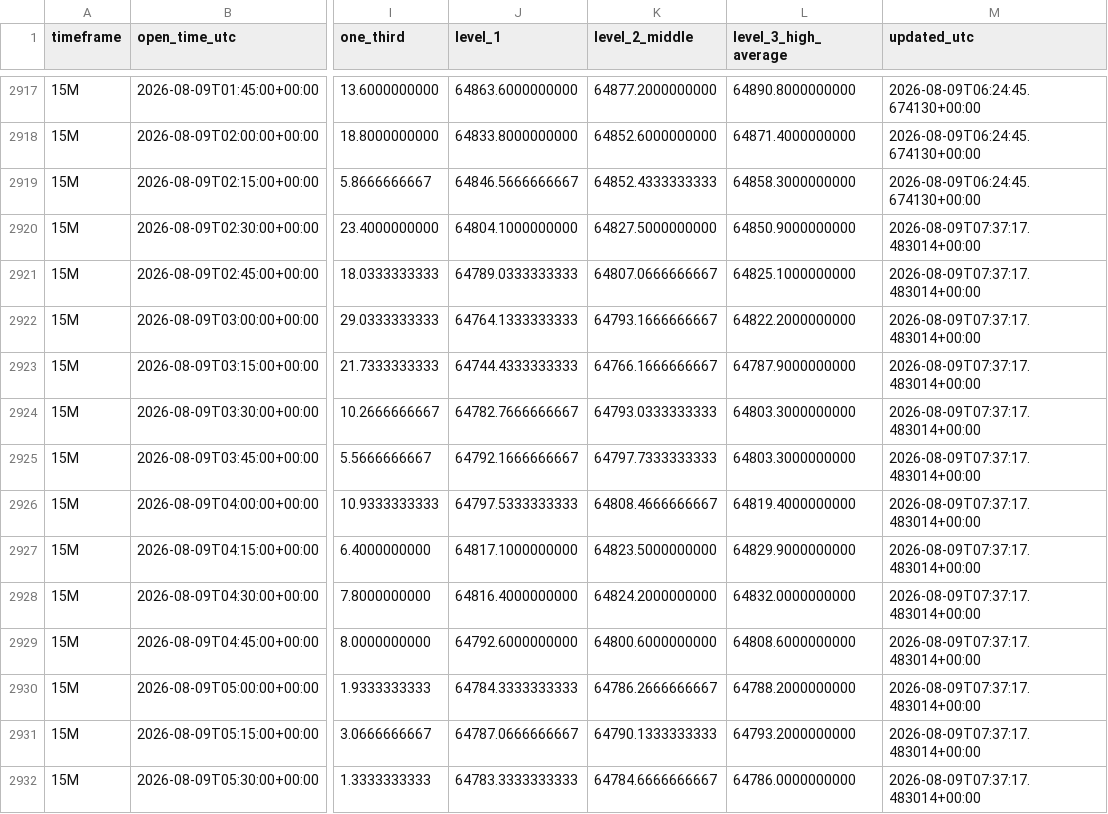
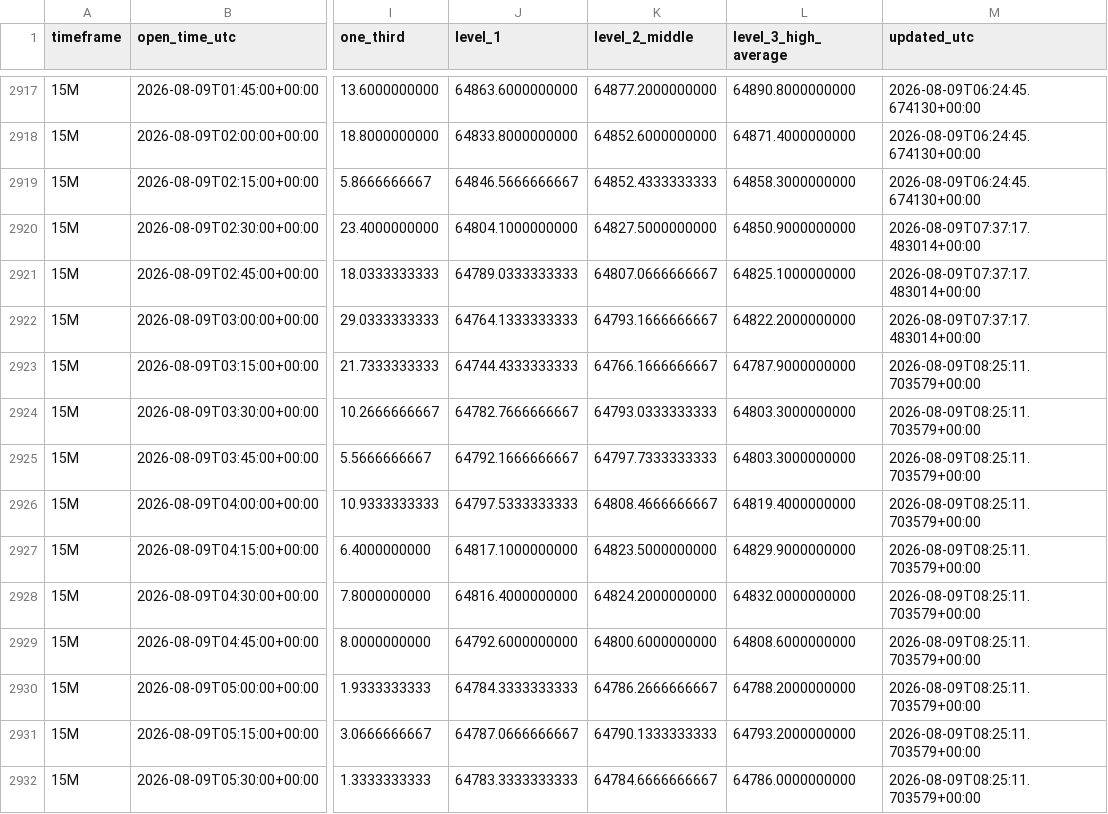
Before and after one commit to Einsteinmonkey/BTCRuleof3rds4hrs, a CSV file: results/history.csv, drawn as a sheet; only a part is shown, gaps mark what is left out; the diff covers the shown part only; the diff names each change by its address in the sheet, - before the commit and + after, or states it on an @@ line.

```diff
--- a/results/history.csv
+++ b/results/history.csv
-M2923:M2932 (updated_utc): 2026-08-09T07:37:17.483014+00:00
+M2923:M2932 (updated_utc): 2026-08-09T08:25:11.703579+00:00
```
Also changed, not shown: 5 added rows and 65 edited cells elsewhere in this file, 5 other files.
